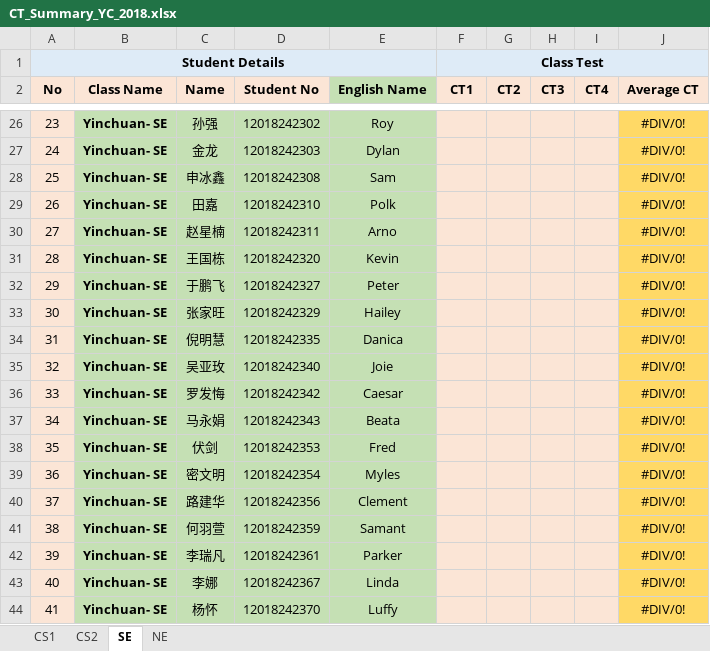
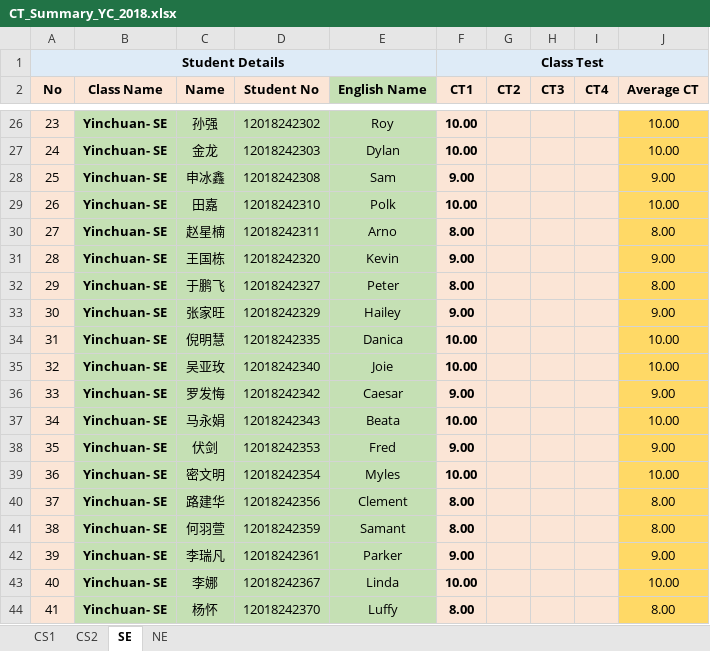
Before and after one commit to niit-nxu/Sept-2020---Jan-2021, an Excel workbook: Grade 2018/Class Test/CT_Summary_YC_2018.xlsx, sheet SE, drawn as a sheet; only a part is shown, gaps mark what is left out; values as stored, in another font and other column widths than the file's, no borders; the diff covers the shown part only; the diff names each change by its address in the sheet, - before the commit and + after, or states it on an @@ line.

```diff
--- a/Grade 2018/Class Test/CT_Summary_YC_2018.xlsx (sheet SE)
+++ b/Grade 2018/Class Test/CT_Summary_YC_2018.xlsx (sheet SE)
-F26:F27 (CT1): (empty)
+F26:F27 (CT1): 10.00
-J26:J27 (Average CT): #DIV/0!
+J26:J27 (Average CT): 10.00
-F28 (CT1): (empty)
+F28 (CT1): 9.00
-J28 (Average CT): #DIV/0!
+J28 (Average CT): 9.00
-F29 (CT1): (empty)
+F29 (CT1): 10.00
-J29 (Average CT): #DIV/0!
+J29 (Average CT): 10.00
-F30 (CT1): (empty)
+F30 (CT1): 8.00
-J30 (Average CT): #DIV/0!
+J30 (Average CT): 8.00
-F31 (CT1): (empty)
+F31 (CT1): 9.00
-J31 (Average CT): #DIV/0!
+J31 (Average CT): 9.00
-F32 (CT1): (empty)
+F32 (CT1): 8.00
-J32 (Average CT): #DIV/0!
+J32 (Average CT): 8.00
-F33 (CT1): (empty)
+F33 (CT1): 9.00
-J33 (Average CT): #DIV/0!
+J33 (Average CT): 9.00
-F34:F35 (CT1): (empty)
+F34:F35 (CT1): 10.00
-J34:J35 (Average CT): #DIV/0!
+J34:J35 (Average CT): 10.00
-F36 (CT1): (empty)
+F36 (CT1): 9.00
-J36 (Average CT): #DIV/0!
+J36 (Average CT): 9.00
-F37 (CT1): (empty)
+F37 (CT1): 10.00
-J37 (Average CT): #DIV/0!
+J37 (Average CT): 10.00
-F38 (CT1): (empty)
+F38 (CT1): 9.00
-J38 (Average CT): #DIV/0!
+J38 (Average CT): 9.00
-F39 (CT1): (empty)
+F39 (CT1): 10.00
-J39 (Average CT): #DIV/0!
+J39 (Average CT): 10.00
-F40:F41 (CT1): (empty)
+F40:F41 (CT1): 8.00
-J40:J41 (Average CT): #DIV/0!
+J40:J41 (Average CT): 8.00
-F42 (CT1): (empty)
+F42 (CT1): 9.00
-J42 (Average CT): #DIV/0!
+J42 (Average CT): 9.00
-F43 (CT1): (empty)
+F43 (CT1): 10.00
-J43 (Average CT): #DIV/0!
+J43 (Average CT): 10.00
-F44 (CT1): (empty)
+F44 (CT1): 8.00
-J44 (Average CT): #DIV/0!
+J44 (Average CT): 8.00
```
Also changed, not shown: 59 edited cells elsewhere in this sheet.
